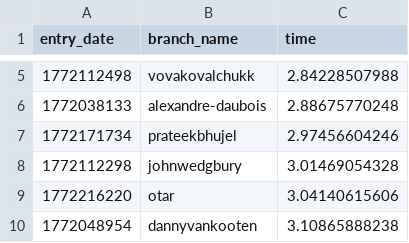
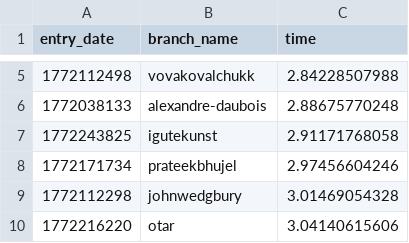
Before and after one commit to stephenheron/100-million-row-challenge, a CSV file: leaderboard.csv, drawn as a sheet; only a part is shown, gaps mark what is left out; the shorter side is filled out with more unchanged rows; the diff names each change by its address in the sheet, - before the commit and + after, or states it on an @@ line.

Commit message:
Update leaderboard

```diff
--- a/leaderboard.csv
+++ b/leaderboard.csv
+row 7: 1772243825 | igutekunst | 2.91171768058
```
